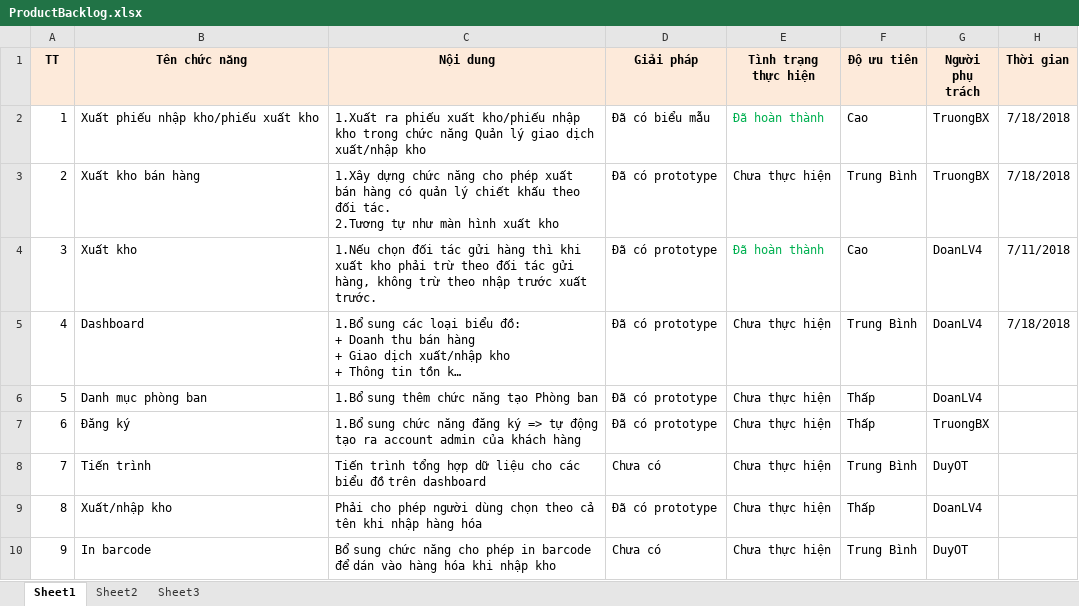
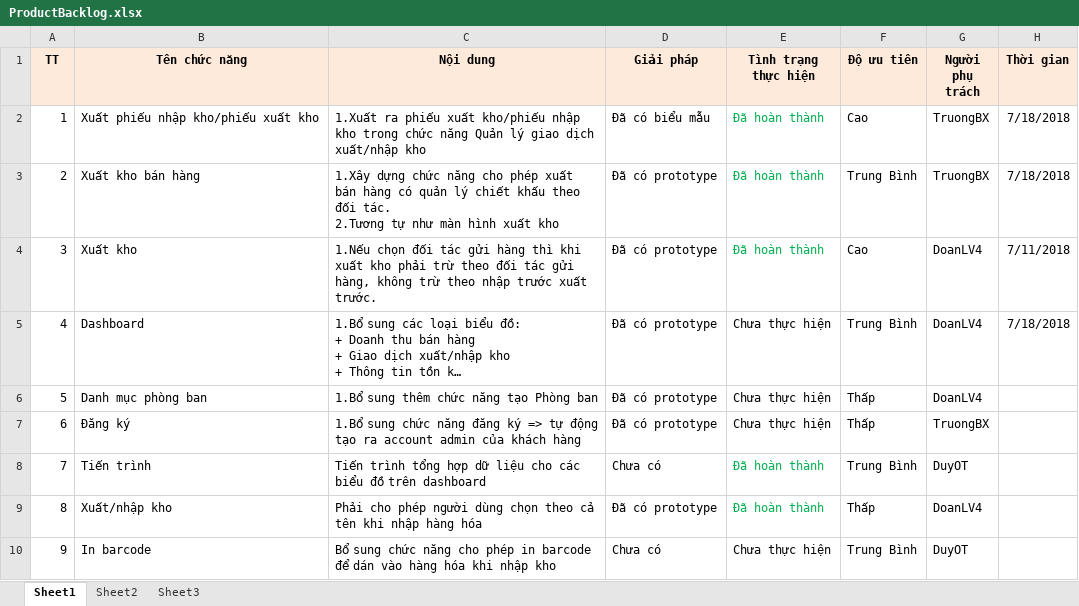
Before and after one commit to duyot/WMS, an Excel workbook: Document/0.PM/ProductBacklog.xlsx, sheet Sheet1, drawn as a sheet; long unchanged cells end in …; values as stored, in another font and other column widths than the file's, no borders; the diff names each change by its address in the sheet, - before the commit and + after, or states it on an @@ line.

```diff
--- a/Document/0.PM/ProductBacklog.xlsx (sheet Sheet1)
+++ b/Document/0.PM/ProductBacklog.xlsx (sheet Sheet1)
-E3 (Tình trạng thực hiện): Chưa thực hiện
+E3 (Tình trạng thực hiện): Đã hoàn thành
-E3 text colour: black
+E3 text colour: #00B050
-E8:E9 (Tình trạng thực hiện): Chưa thực hiện
+E8:E9 (Tình trạng thực hiện): Đã hoàn thành
-E8:E9 text colour: black
+E8:E9 text colour: #00B050
```
Also changed, not shown: 9 other files.
